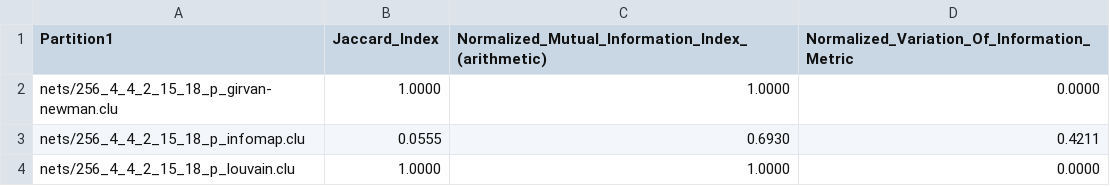
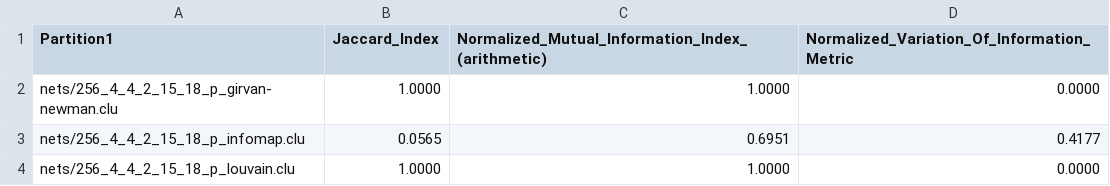
Before and after one commit to santidrj/CN-Lab, a CSV file: A3/results/256_4_4_2_15_18_p.csv, drawn as a sheet.

Commit message:
Update metrics results

```diff
--- a/A3/results/256_4_4_2_15_18_p.csv
+++ b/A3/results/256_4_4_2_15_18_p.csv
@@ -2,3 +2,3 @@ Partition1,Jaccard_Index,Normalized_Mutual_Information_Index_(arithmetic),Normal
 nets/256_4_4_2_15_18_p_girvan-newman.clu,1.0000,1.0000,0.0000
-nets/256_4_4_2_15_18_p_infomap.clu,0.0555,0.6930,0.4211
+nets/256_4_4_2_15_18_p_infomap.clu,0.0565,0.6951,0.4177
 nets/256_4_4_2_15_18_p_louvain.clu,1.0000,1.0000,0.0000
```
Also changed, not shown: A3/results/256_4_4_4_13_18_p.csv, A3/results/cat_cortex_sim.csv.
